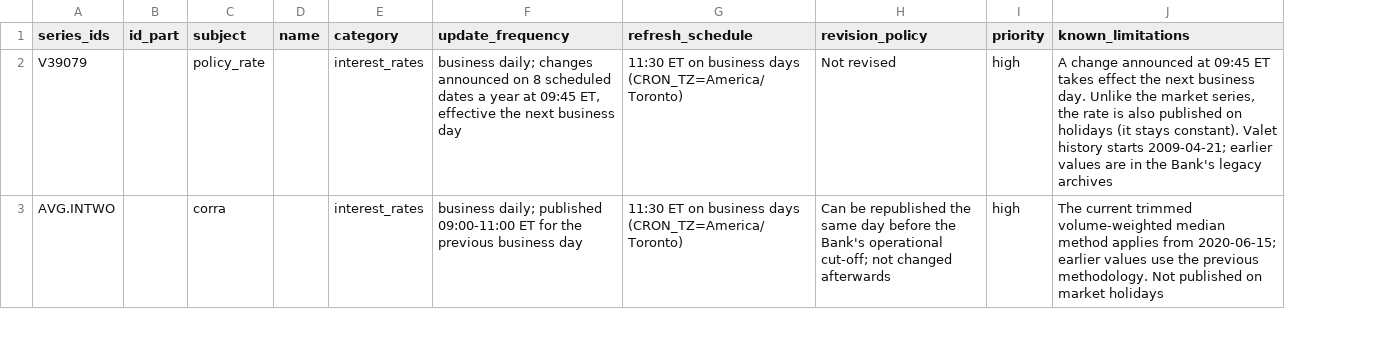
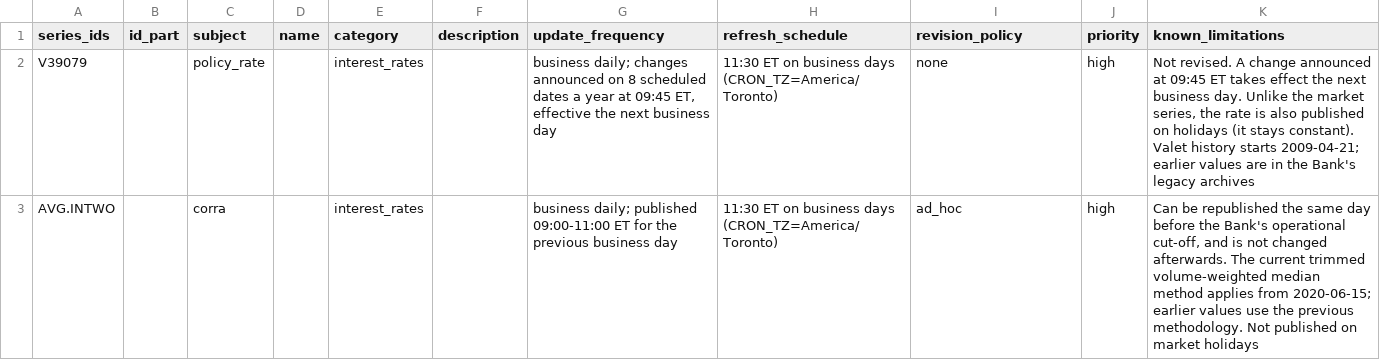
Before and after one commit to soloadio/Canadian-Risk-Data-Hub, a CSV file: sources/boc_series.csv, drawn as a sheet; only a part is shown; addresses are those after the commit; the diff covers the shown part only; the diff names each change by its address in the sheet, - before the commit and + after, or states it on an @@ line.

```diff
--- a/sources/boc_series.csv
+++ b/sources/boc_series.csv
+column F (description), empty
-I2 (revision_policy): Not revised
+I2 (revision_policy): none
-K2 (known_limitations): A change…
+K2 (known_limitations): Not revised. A change…
-I3 (revision_policy): Can be republished the same day before the Bank's operational cut-off; not changed afterwards
+I3 (revision_policy): ad_hoc
-K3 (known_limitations): The current…
+K3 (known_limitations): Can be republished the same day before the Bank's operational cut-off, and is not changed afterwards. The current…
```
Also changed, not shown: 4 edited cells elsewhere in this file, sources/statcan_tables.csv, 17 other files.
